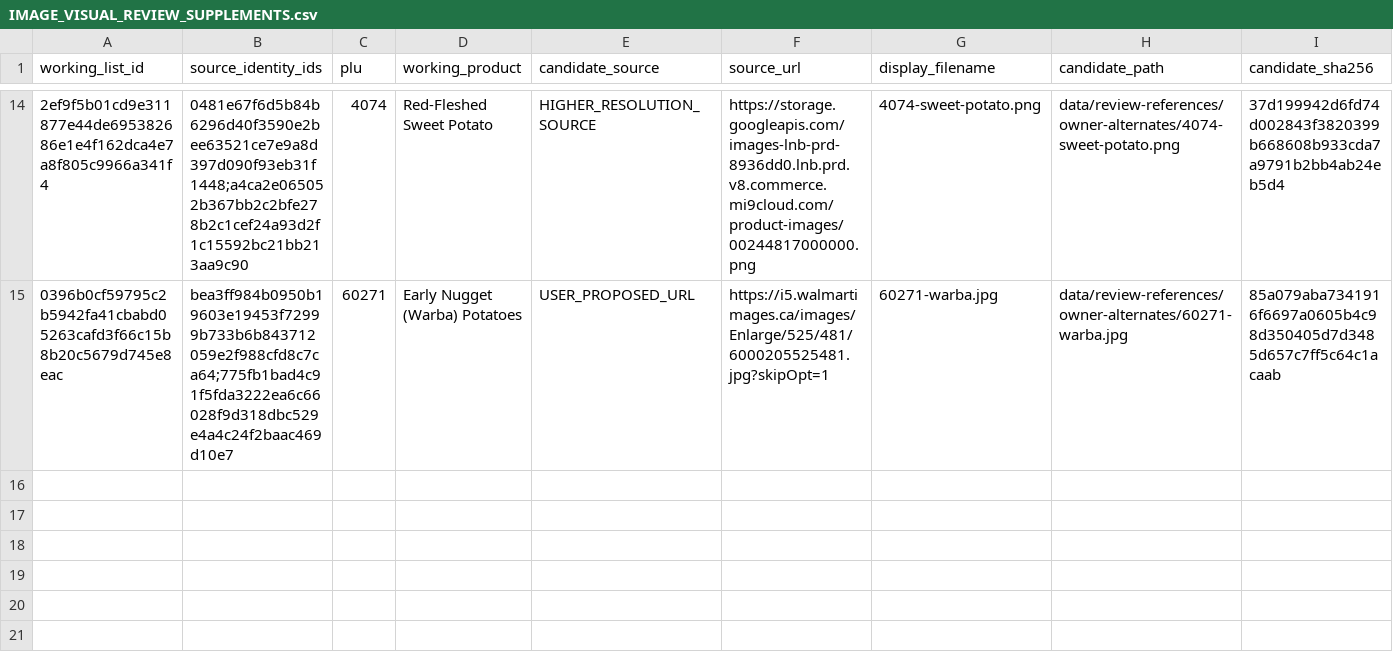
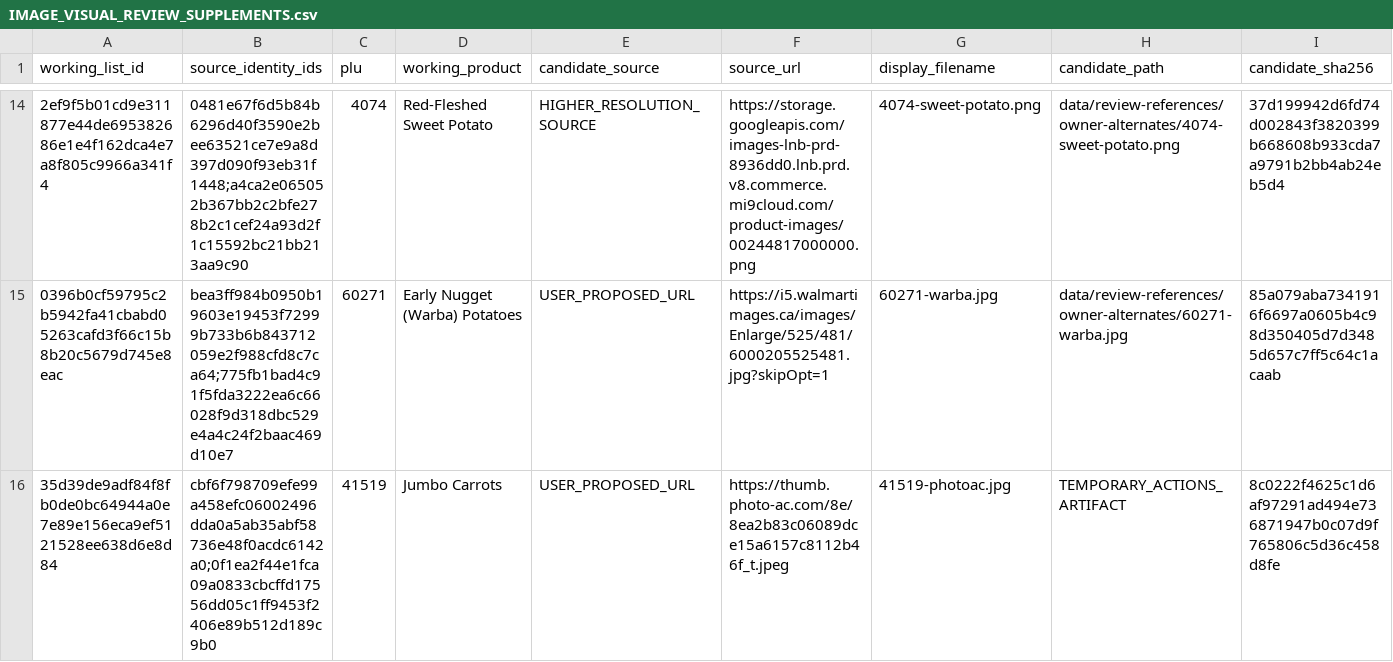
Before and after one commit to smokydastona/produce-plu-code-book, a CSV file: current/review-booklets/IMAGE_VISUAL_REVIEW_SUPPLEMENTS.csv, drawn as a sheet; only a part is shown, gaps mark what is left out; rows hold the shown columns only; the diff names each change by its address in the sheet, - before the commit and + after, or states it on an @@ line.

```diff
--- a/current/review-booklets/IMAGE_VISUAL_REVIEW_SUPPLEMENTS.csv
+++ b/current/review-booklets/IMAGE_VISUAL_REVIEW_SUPPLEMENTS.csv
+row 16: 35d39de9adf84f8fb0de0bc64944a0e7e89e156eca9ef5121528ee638d6e8d84 | cbf6f798709efe99a458efc06002496dda0a5ab35abf58736e48f0acdc6142a0;0f1ea2f44e1fca09a0833cbcffd17556dd05c1ff9453f2406e89b512d189c9b0 | 41519 | Jumbo Carrots | USER_PROPOSED_URL | https://thumb.photo-ac.com/8e/8ea2b83c06089dce15a6157c8112b46f_t.jpeg | 41519-photoac.jpg | TEMPORARY_ACTIONS_ARTIFACT | 8c0222f4625c1d6af97291ad494e736871947b0c07d9f765806c5d36c458d8fe
```
Also changed, not shown: 2 other files.
